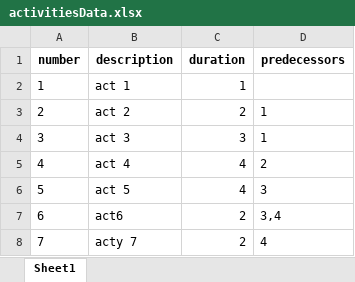
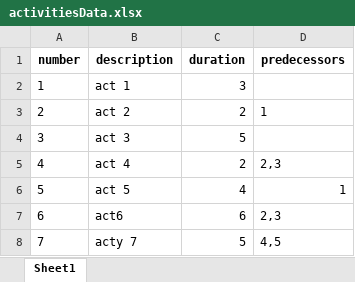
Before and after one commit to MarianoDev1601/Proyecto-Ruta-Critica, an Excel workbook: data/activitiesData.xlsx, sheet Sheet1, drawn as a sheet; values as stored, in another font and other column widths than the file's, no borders; the diff names each change by its address in the sheet, - before the commit and + after, or states it on an @@ line.

```diff
--- a/data/activitiesData.xlsx (sheet Sheet1)
+++ b/data/activitiesData.xlsx (sheet Sheet1)
-C2 (duration): 1
+C2 (duration): 3
-C4 (duration): 3
+C4 (duration): 5
-D4 (predecessors): 1
+D4 (predecessors): (empty)
-C5 (duration): 4
+C5 (duration): 2
-D5 (predecessors): 2
+D5 (predecessors): 2,3
-D6 (predecessors): 3
+D6 (predecessors): 1
-C7 (duration): 2
+C7 (duration): 6
-D7 (predecessors): 3,4
+D7 (predecessors): 2,3
-C8 (duration): 2
+C8 (duration): 5
-D8 (predecessors): 4
+D8 (predecessors): 4,5
```
Also changed, not shown: 3 other files.
